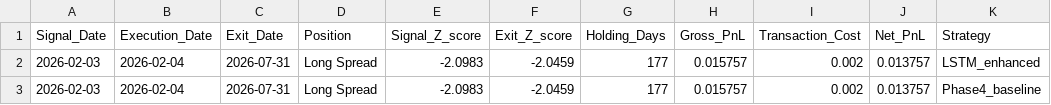
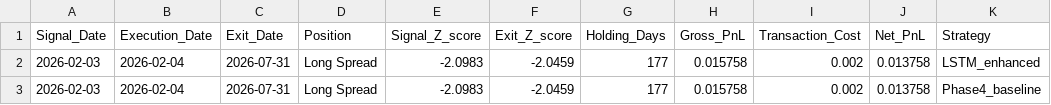
Before and after one commit to MichelleDataSci/financial-market-analytics-capstone, a CSV file: outputs/reports/phase5_MSFT_AAPL_2026_trade_log.csv, drawn as a sheet.

```diff
--- a/outputs/reports/phase5_MSFT_AAPL_2026_trade_log.csv
+++ b/outputs/reports/phase5_MSFT_AAPL_2026_trade_log.csv
@@ -1,3 +1,3 @@
 Signal_Date,Execution_Date,Exit_Date,Position,Signal_Z_score,Exit_Z_score,Holding_Days,Gross_PnL,Transaction_Cost,Net_PnL,Strategy
-2026-02-03,2026-02-04,2026-07-31,Long Spread,-2.0983,-2.0459,177,0.015757,0.002,0.013757,LSTM_enhanced
-2026-02-03,2026-02-04,2026-07-31,Long Spread,-2.0983,-2.0459,177,0.015757,0.002,0.013757,Phase4_baseline
+2026-02-03,2026-02-04,2026-07-31,Long Spread,-2.0983,-2.0459,177,0.015758,0.002,0.013758,LSTM_enhanced
+2026-02-03,2026-02-04,2026-07-31,Long Spread,-2.0983,-2.0459,177,0.015758,0.002,0.013758,Phase4_baseline
```
Also changed, not shown: outputs/reports/phase4_AMZN_META_signals.csv, outputs/reports/phase4_AMZN_META_summary.csv, 18 other files.
